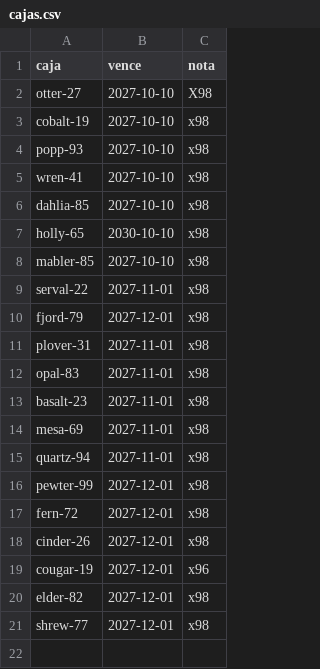
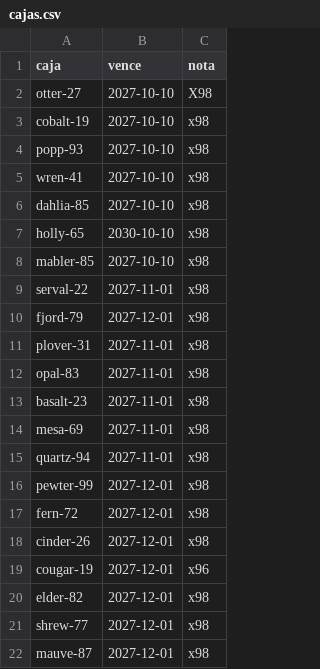
Before and after one commit to live-plus96/tv, a CSV file: cajas.csv, drawn as a sheet.

Commit message:
Add mauve-87 entry to cajas.csv

```diff
--- a/cajas.csv
+++ b/cajas.csv
@@ -21 +21,2 @@ elder-82,2027-12-01,x98
 shrew-77,2027-12-01,x98
+mauve-87,2027-12-01,x98
```
